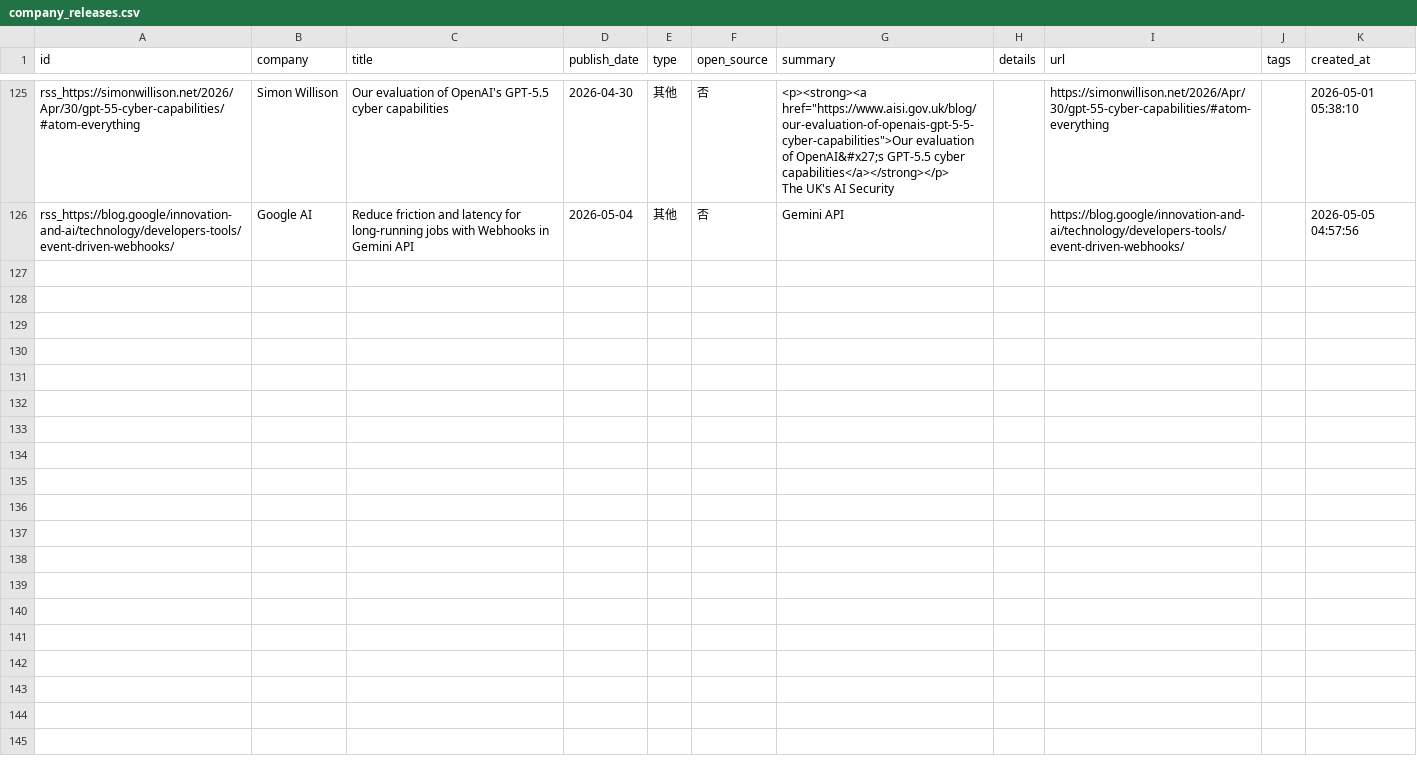
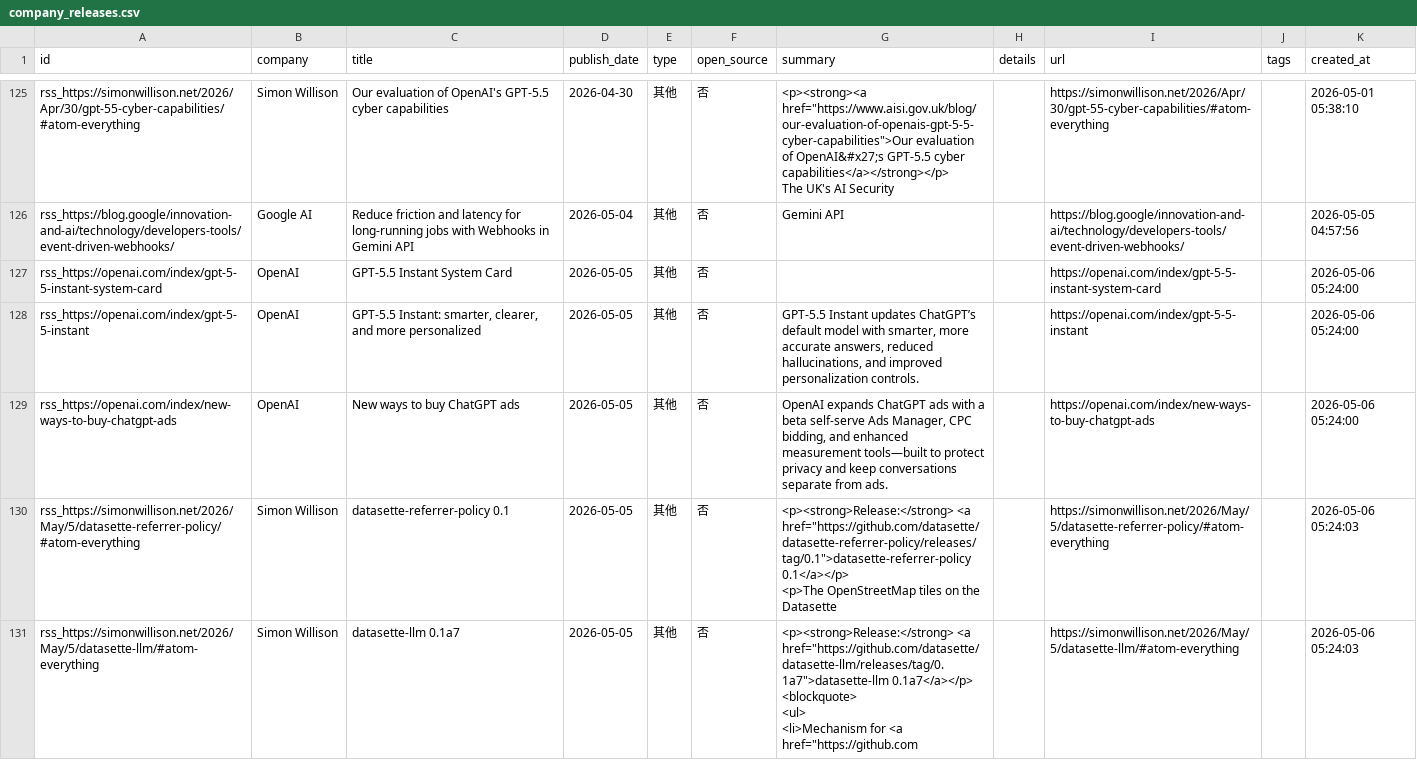
Before and after one commit to nottobeaproblem/github-trend-monitor, a CSV file: data/company_releases.csv, drawn as a sheet; only a part is shown, gaps mark what is left out; ↵ is a line break in a cell; the diff names each change by its address in the sheet, - before the commit and + after, or states it on an @@ line.

```diff
--- a/data/company_releases.csv
+++ b/data/company_releases.csv
+row 127: rss_https://openai.com/index/gpt-5-5-instant-system-card | OpenAI | GPT-5.5 Instant System Card | 2026-05-05 | 其他 | 否 |  |  | https://openai.com/index/gpt-5-5-instant-system-card |  | 2026-05-06 05:24:00
+row 128: rss_https://openai.com/index/gpt-5-5-instant | OpenAI | GPT-5.5 Instant: smarter, clearer, and more personalized | 2026-05-05 | 其他 | 否 | GPT-5.5 Instant updates ChatGPT’s default model with smarter, more accurate answers, reduced hallucinations, and improved personalization controls. |  | https://openai.com/index/gpt-5-5-instant |  | 2026-05-06 05:24:00
+row 129: rss_https://openai.com/index/new-ways-to-buy-chatgpt-ads | OpenAI | New ways to buy ChatGPT ads | 2026-05-05 | 其他 | 否 | OpenAI expands ChatGPT ads with a beta self-serve Ads Manager, CPC bidding, and enhanced measurement tools—built to protect privacy and keep conversations separate from ads. |  | https://openai.com/index/new-ways-to-buy-chatgpt-ads |  | 2026-05-06 05:24:00
+row 130: rss_https://simonwillison.net/2026/May/5/datasette-referrer-policy/#atom-everything | Simon Willison | datasette-referrer-policy 0.1 | 2026-05-05 | 其他 | 否 | <p><strong>Release:</strong> <a href="https://github.com/datasette/datasette-referrer-policy/releases/tag/0.1">datasette-referrer-policy 0.1</a></p> ↵ <p>The OpenStreetMap tiles on the Datasette |  | https://simonwillison.net/2026/May/5/datasette-referrer-policy/#atom-everything |  | 2026-05-06 05:24:03
+row 131: rss_https://simonwillison.net/2026/May/5/datasette-llm/#atom-everything | Simon Willison | datasette-llm 0.1a7 | 2026-05-05 | 其他 | 否 | <p><strong>Release:</strong> <a href="https://github.com/datasette/datasette-llm/releases/tag/0.1a7">datasette-llm 0.1a7</a></p> ↵ <blockquote> ↵ <ul> ↵ <li>Mechanism for <a href="https://github.com |  | https://simonwillison.net/2026/May/5/datasette-llm/#atom-everything |  | 2026-05-06 05:24:03
```
Also changed, not shown: 7 other files.
